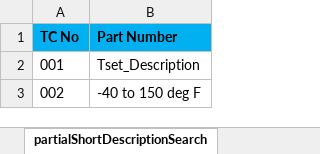
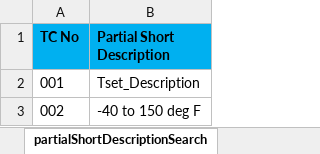
Before and after one commit to markapuramhari/thecollective, an Excel workbook: resources/ExcelsheetData/SearchV2.xlsx, sheet partialShortDescriptionSearch, drawn as a sheet; values as stored, in another font and other column widths than the file's, no borders; the diff names each change by its address in the sheet, - before the commit and + after, or states it on an @@ line.

Commit message:
Updated code of Etna with search v2 bug fixed and adding normalize space for clicking on created cart and created my product group

```diff
--- a/resources/ExcelsheetData/SearchV2.xlsx (sheet partialShortDescriptionSearch)
+++ b/resources/ExcelsheetData/SearchV2.xlsx (sheet partialShortDescriptionSearch)
-B1: Part Number
+B1: Partial Short Description
```
Also changed, not shown: other sheet tabs, resources/ExcelsheetData/ETNATestData.xlsx, 21 other files.
